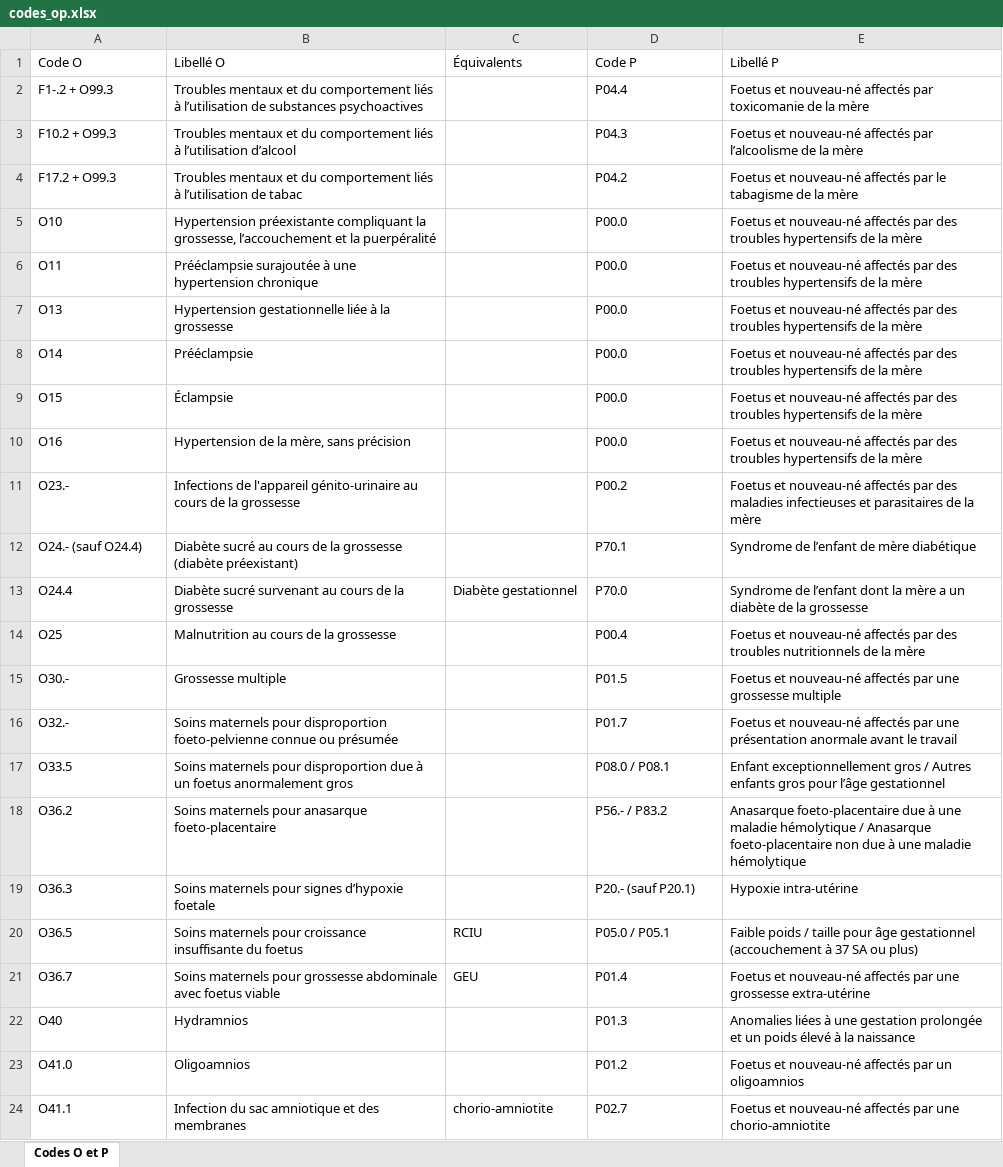
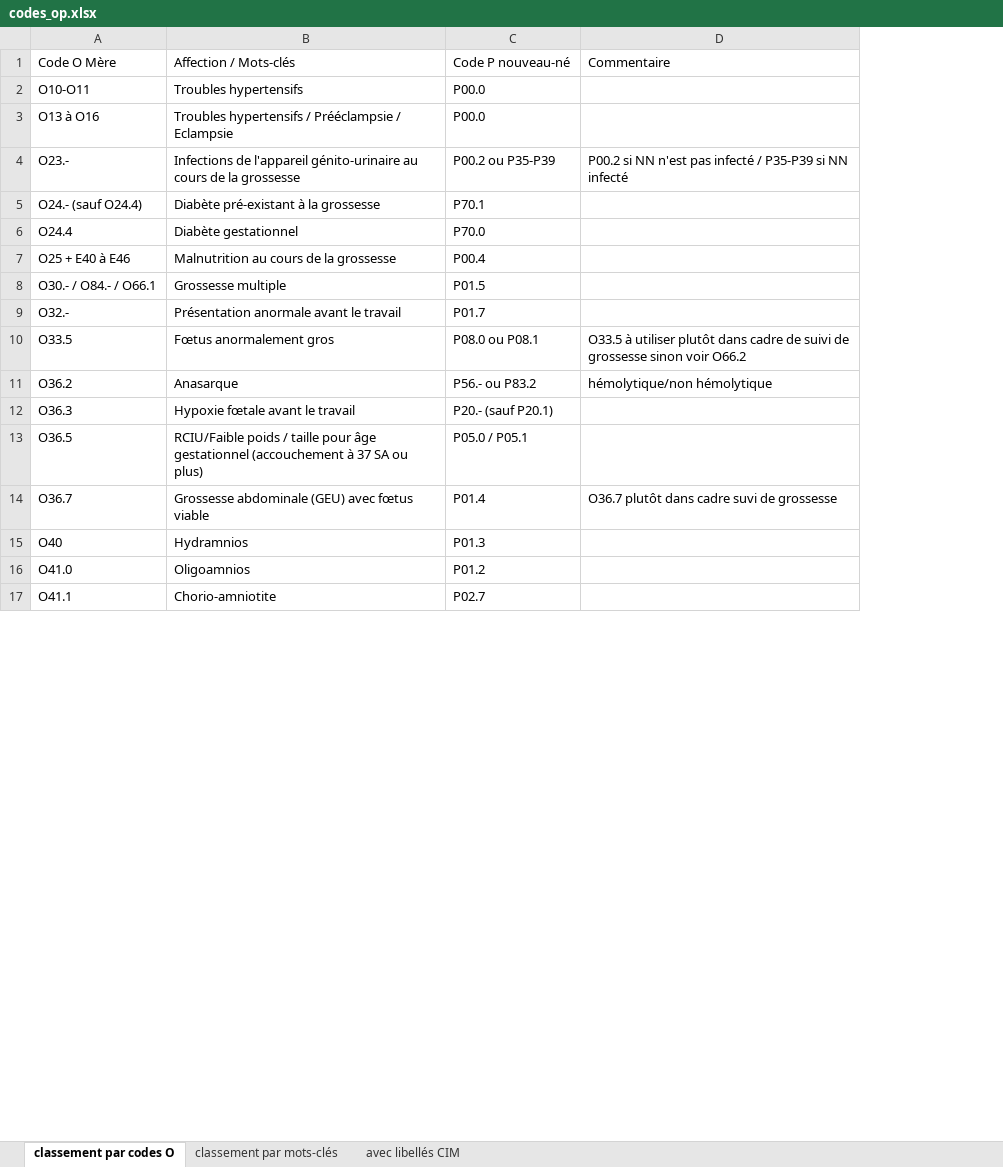
Before and after one commit to CHU-Brest/pmsi-plus, an Excel workbook: data/codes_op/codes_op.xlsx, sheet classement par codes O, drawn as a sheet; only a part is shown; values as stored, in another font and other column widths than the file's, no cell formats; removed rows and columns are numbered as before the commit, all else as after; the diff covers the shown part only; the diff names each change by its address in the sheet, - before the commit and + after, or states it on an @@ line.

```diff
--- a/data/codes_op/codes_op.xlsx (sheet classement par codes O)
+++ b/data/codes_op/codes_op.xlsx (sheet classement par codes O)
-sheet tab: Codes O et P
+sheet tab: classement par codes O
+sheet tab: classement par mots-clés
+sheet tab: avec libellés CIM
-column B, rows 6-7: Prééclampsie surajoutée à une hypertension chronique | Hypertension gestationnelle liée à la grossesse; rows 11-24: Infections de l'appareil génito-urinaire au cours de la grossesse | Diabète sucré au cours de la grossesse (diabète préexistant) | Diabète sucré survenant au cours de la grossesse | Malnutrition au cours de la grossesse | Grossesse multiple | Soins maternels pour disproportion foeto-pelvienne connue ou présumée | Soins maternels pour disproportion due à un foetus anormalement gros | Soins maternels pour anasarque foeto-placentaire | Soins maternels pour signes d’hypoxie foetale | Soins maternels pour croissance insuffisante du foetus | Soins maternels pour grossesse abdominale avec foetus viable | Hydramnios | Oligoamnios | Infection du sac amniotique et des membranes
-column C, rows 13-24: Diabète gestationnel |  |  |  |  |  |  | RCIU | GEU |  |  | chorio-amniotite
+column B, rows 2-17: Troubles hypertensifs | Troubles hypertensifs / Prééclampsie / Eclampsie | Infections de l'appareil génito-urinaire au cours de la grossesse | Diabète pré-existant à la grossesse | Diabète gestationnel | Malnutrition au cours de la grossesse | Grossesse multiple | Présentation anormale avant le travail | Fœtus anormalement gros | Anasarque | Hypoxie fœtale avant le travail | RCIU/Faible poids / taille pour âge gestationnel (accouchement à 37 SA ou plus) | Grossesse abdominale (GEU) avec fœtus viable | Hydramnios | Oligoamnios | Chorio-amniotite
-column E, rows 6-7: Foetus et nouveau-né affectés par des troubles hypertensifs de la mère | Foetus et nouveau-né affectés par des troubles hypertensifs de la mère; rows 11-24: Foetus et nouveau-né affectés par des maladies infectieuses et parasitaires de la mère | Syndrome de l’enfant de mère diabétique | Syndrome de l’enfant dont la mère a un diabète de la grossesse | Foetus et nouveau-né affectés par des troubles nutritionnels de la mère | Foetus et nouveau-né affectés par une grossesse multiple | Foetus et nouveau-né affectés par une présentation anormale avant le travail | Enfant exceptionnellement gros / Autres enfants gros pour l’âge gestationnel | Anasarque foeto-placentaire due à une maladie hémolytique / Anasarque foeto-placentaire non due à une maladie hémolytique | Hypoxie intra-utérine | Faible poids / taille pour âge gestationnel (accouchement à 37 SA ou plus) | Foetus et nouveau-né affectés par une grossesse extra-utérine | Anomalies liées à une gestation prolongée et un poids élevé à la naissance | Foetus et nouveau-né affectés par un oligoamnios | Foetus et nouveau-né affectés par une chorio-amniotite
+column D, rows 4-14: P00.2 si NN n'est pas infecté / P35-P39 si NN infecté |  |  |  |  |  | O33.5 à utiliser plutôt dans cadre de suivi de grossesse sinon voir O66.2 | hémolytique/non hémolytique |  |  | O36.7 plutôt dans cadre suvi de grossesse
-row 1: Code O | Libellé O | Équivalents | Code P | Libellé P
-row 2: F1-.2 + O99.3 | Troubles mentaux et du comportement liés à l’utilisation de substances psychoactives |  | P04.4 | Foetus et nouveau-né affectés par toxicomanie de la mère
-row 3: F10.2 + O99.3 | Troubles mentaux et du comportement liés à l’utilisation d’alcool |  | P04.3 | Foetus et nouveau-né affectés par l’alcoolisme de la mère
-row 4: F17.2 + O99.3 | Troubles mentaux et du comportement liés à l’utilisation de tabac |  | P04.2 | Foetus et nouveau-né affectés par le tabagisme de la mère
-row 5: O10 | Hypertension préexistante compliquant la grossesse, l’accouchement et la puerpéralité |  | P00.0 | Foetus et nouveau-né affectés par des troubles hypertensifs de la mère
+row 1: Code O Mère | Affection / Mots-clés | Code P nouveau-né | Commentaire
-A2: O11
+A2: O10-O11
-A3: O13
+A3: O13 à O16
-row 8: O14 | Prééclampsie |  | P00.0 | Foetus et nouveau-né affectés par des troubles hypertensifs de la mère
-row 9: O15 | Éclampsie |  | P00.0 | Foetus et nouveau-né affectés par des troubles hypertensifs de la mère
-row 10: O16 | Hypertension de la mère, sans précision |  | P00.0 | Foetus et nouveau-né affectés par des troubles hypertensifs de la mère
-C4: P00.2
+C4: P00.2 ou P35-P39
-A7: O25
+A7: O25 + E40 à E46
-A8: O30.-
+A8: O30.- / O84.- / O66.1
-C10: P08.0 / P08.1
+C10: P08.0 ou P08.1
-C11: P56.- / P83.2
+C11: P56.- ou P83.2
```
Also changed, not shown: 9 added rows, 11 removed rows and 17 edited cells elsewhere in this sheet, cell formats, 5 other files.
